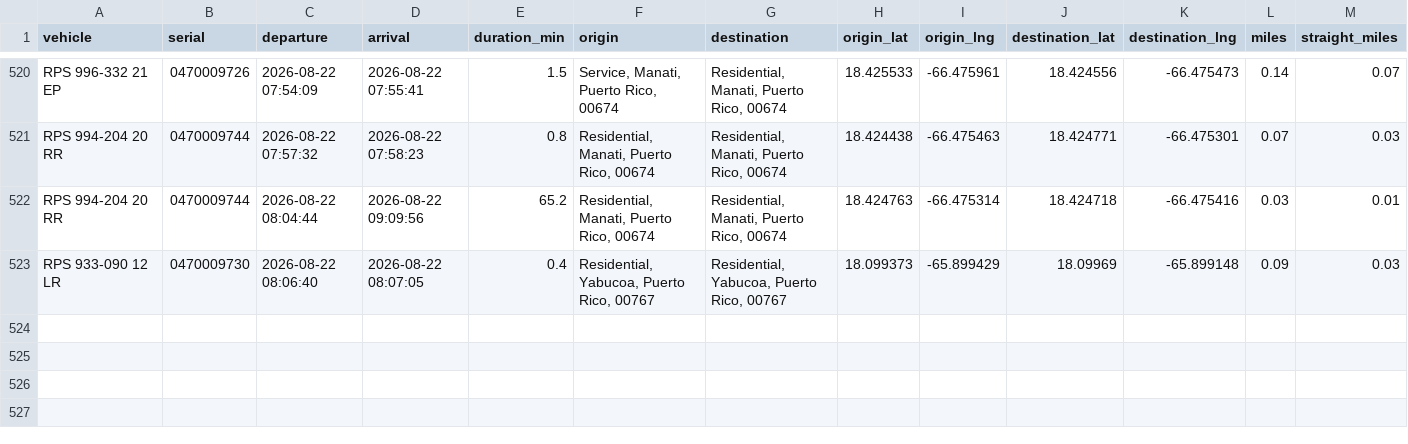
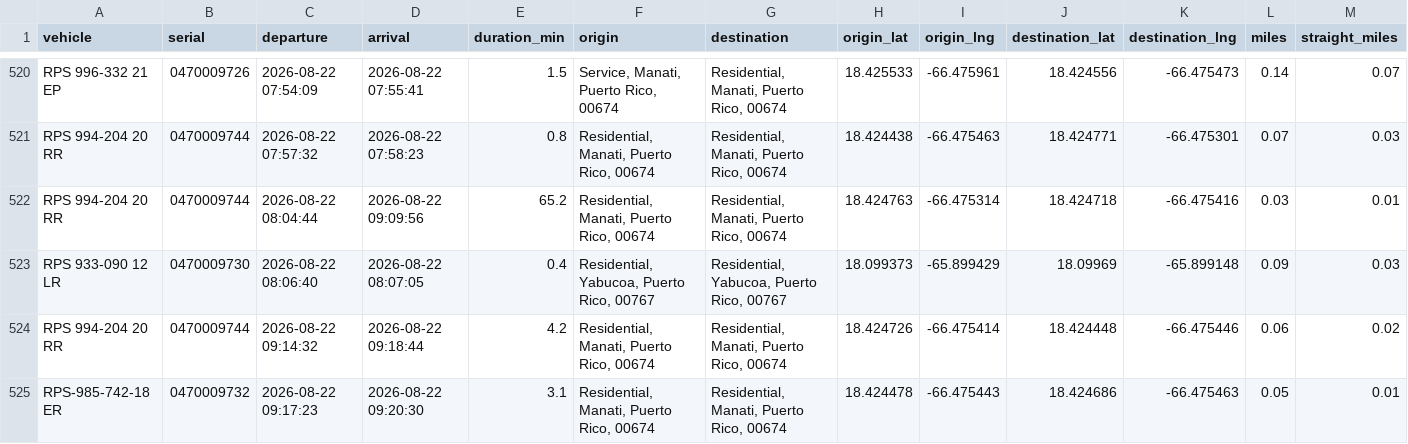
Before and after one commit to epac-hub/rps, a CSV file: dashboard_interactivo_rutas.csv, drawn as a sheet; only a part is shown, gaps mark what is left out; rows hold the shown columns only; the diff names each change by its address in the sheet, - before the commit and + after, or states it on an @@ line.

Commit message:
Refresh fleet dashboard data

```diff
--- a/dashboard_interactivo_rutas.csv
+++ b/dashboard_interactivo_rutas.csv
+row 524: RPS 994-204 20 RR | 0470009744 | 2026-08-22 09:14:32 | 2026-08-22 09:18:44 | 4.2 | Residential, Manati, Puerto Rico, 00674 | Residential, Manati, Puerto Rico, 00674 | 18.424726 | -66.475414 | 18.424448 | -66.475446 | 0.06 | 0.02
+row 525: RPS-985-742-18 ER | 0470009732 | 2026-08-22 09:17:23 | 2026-08-22 09:20:30 | 3.1 | Residential, Manati, Puerto Rico, 00674 | Residential, Manati, Puerto Rico, 00674 | 18.424478 | -66.475443 | 18.424686 | -66.475463 | 0.05 | 0.01
```
Also changed, not shown: dashboard_interactivo_resumen.csv, 2 other files.
